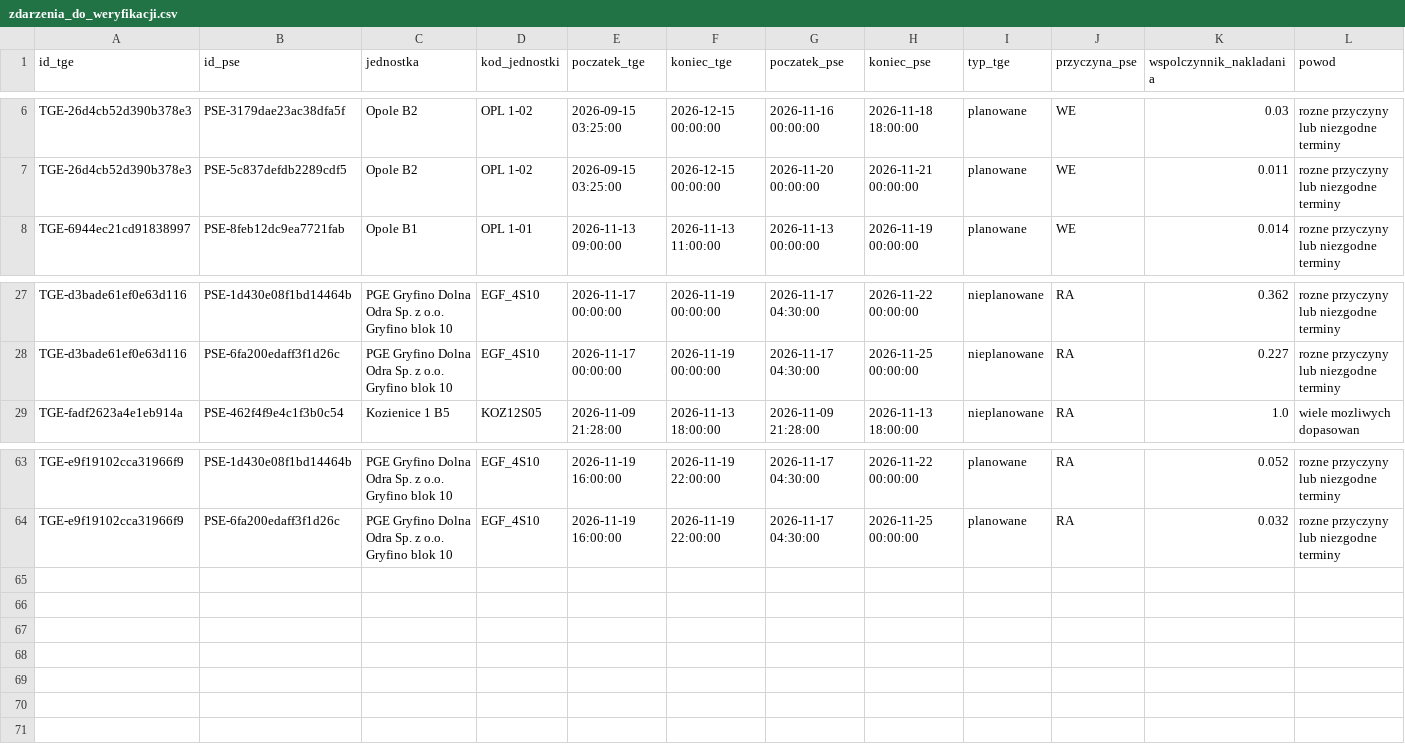
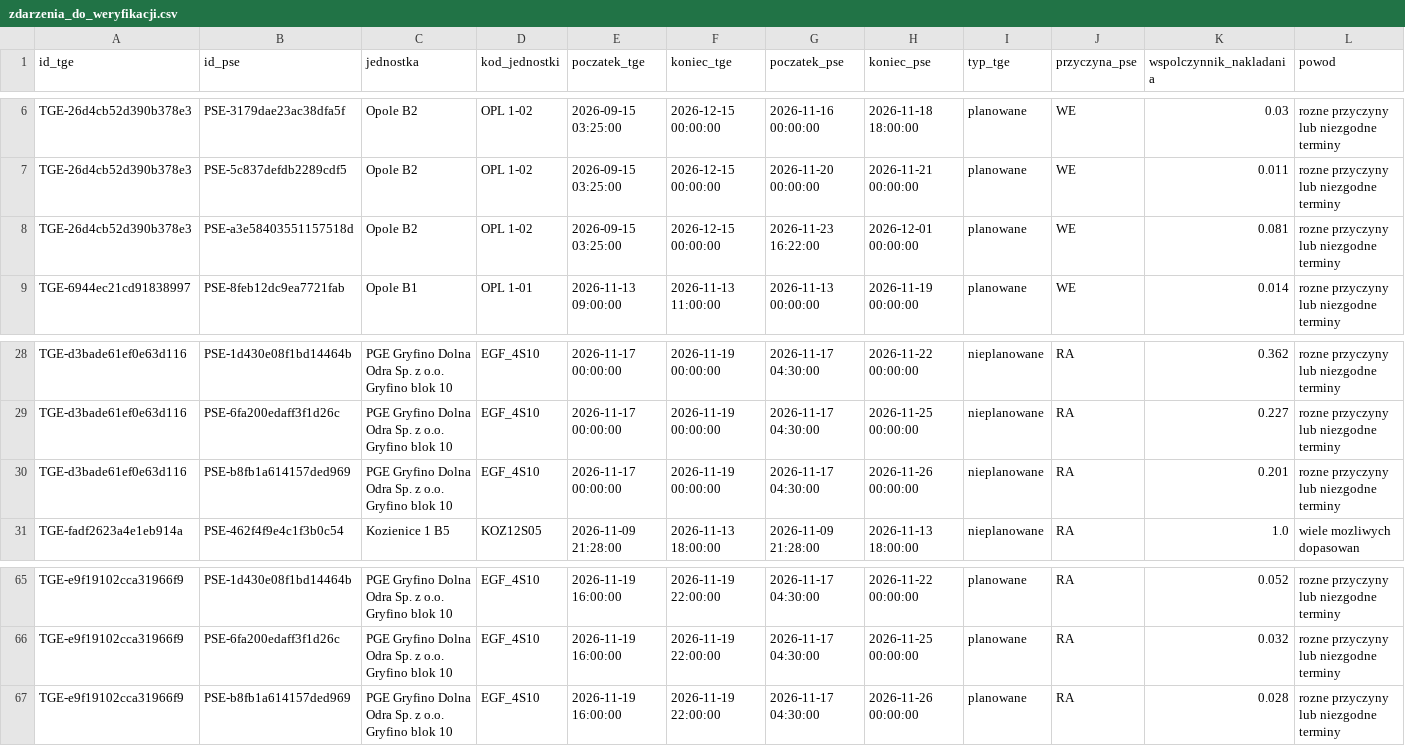
Before and after one commit to ForumEnergiiPL/ubytki, a CSV file: zdarzenia_do_weryfikacji.csv, drawn as a sheet; only a part is shown, gaps mark what is left out; the diff names each change by its address in the sheet, - before the commit and + after, or states it on an @@ line.

```diff
--- a/zdarzenia_do_weryfikacji.csv
+++ b/zdarzenia_do_weryfikacji.csv
+row 8: TGE-26d4cb52d390b378e3 | PSE-a3e58403551157518d | Opole B2 | OPL 1-02 | 2026-09-15 03:25:00 | 2026-12-15 00:00:00 | 2026-11-23 16:22:00 | 2026-12-01 00:00:00 | planowane | WE | 0.081 | rozne przyczyny lub niezgodne terminy
+row 30: TGE-d3bade61ef0e63d116 | PSE-b8fb1a614157ded969 | PGE Gryfino Dolna Odra Sp. z o.o. Gryfino blok 10 | EGF_4S10 | 2026-11-17 00:00:00 | 2026-11-19 00:00:00 | 2026-11-17 04:30:00 | 2026-11-26 00:00:00 | nieplanowane | RA | 0.201 | rozne przyczyny lub niezgodne terminy
+row 67: TGE-e9f19102cca31966f9 | PSE-b8fb1a614157ded969 | PGE Gryfino Dolna Odra Sp. z o.o. Gryfino blok 10 | EGF_4S10 | 2026-11-19 16:00:00 | 2026-11-19 22:00:00 | 2026-11-17 04:30:00 | 2026-11-26 00:00:00 | planowane | RA | 0.028 | rozne przyczyny lub niezgodne terminy
```
Also changed, not shown: analityka_dzienna.csv, historia_analityki.csv, 3 other files.
